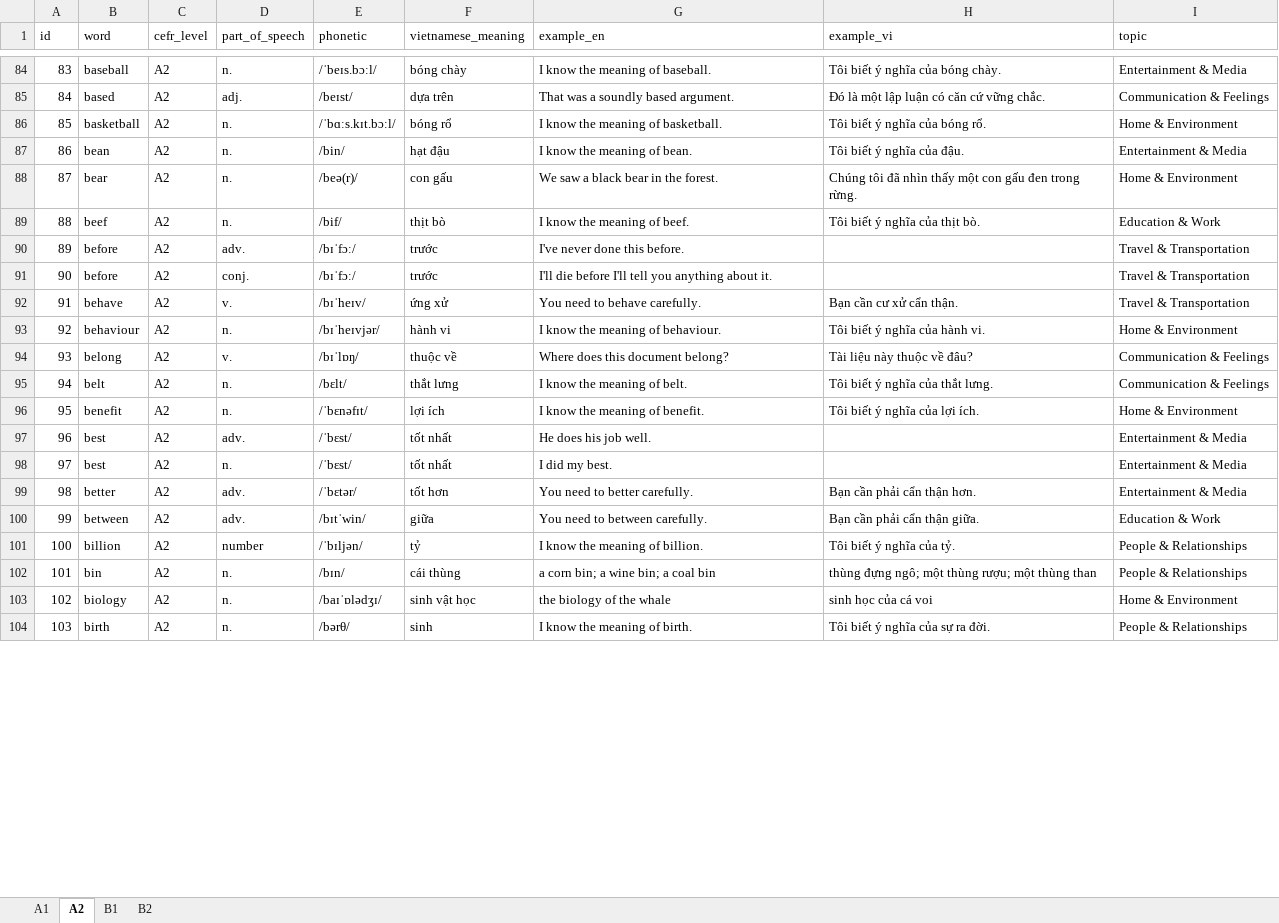
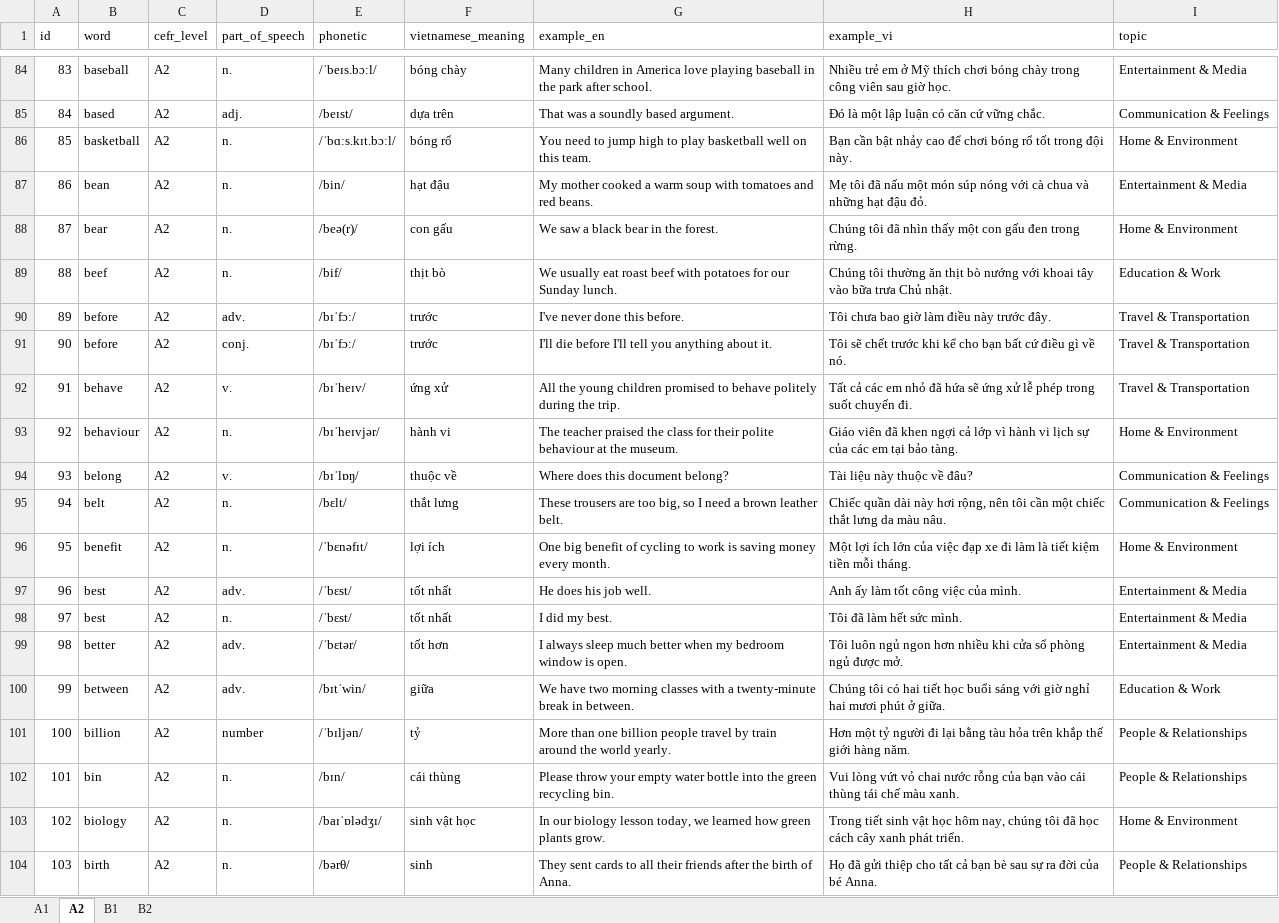
Before and after one commit to Hungmochi211/english_vocabulary_practice, an Excel workbook: tools/oxford_3000_vocabulary.xlsx, sheet A2, drawn as a sheet; only a part is shown, gaps mark what is left out; values as stored, in another font and other column widths than the file's, no borders; the diff covers the shown part only; the diff names each change by its address in the sheet, - before the commit and + after, or states it on an @@ line.

```diff
--- a/tools/oxford_3000_vocabulary.xlsx (sheet A2)
+++ b/tools/oxford_3000_vocabulary.xlsx (sheet A2)
-G84 (example_en): I know the meaning of baseball.
+G84 (example_en): Many children in America love playing baseball in the park after school.
-H84 (example_vi): Tôi biết ý nghĩa của bóng chày.
+H84 (example_vi): Nhiều trẻ em ở Mỹ thích chơi bóng chày trong công viên sau giờ học.
-G86 (example_en): I know the meaning of basketball.
+G86 (example_en): You need to jump high to play basketball well on this team.
-H86 (example_vi): Tôi biết ý nghĩa của bóng rổ.
+H86 (example_vi): Bạn cần bật nhảy cao để chơi bóng rổ tốt trong đội này.
-G87 (example_en): I know the meaning of bean.
+G87 (example_en): My mother cooked a warm soup with tomatoes and red beans.
-H87 (example_vi): Tôi biết ý nghĩa của đậu.
+H87 (example_vi): Mẹ tôi đã nấu một món súp nóng với cà chua và những hạt đậu đỏ.
-G89 (example_en): I know the meaning of beef.
+G89 (example_en): We usually eat roast beef with potatoes for our Sunday lunch.
-H89 (example_vi): Tôi biết ý nghĩa của thịt bò.
+H89 (example_vi): Chúng tôi thường ăn thịt bò nướng với khoai tây vào bữa trưa Chủ nhật.
-H90 (example_vi): (empty)
+H90 (example_vi): Tôi chưa bao giờ làm điều này trước đây.
-H91 (example_vi): (empty)
+H91 (example_vi): Tôi sẽ chết trước khi kể cho bạn bất cứ điều gì về nó.
-G92 (example_en): You need to behave carefully.
+G92 (example_en): All the young children promised to behave politely during the trip.
-H92 (example_vi): Bạn cần cư xử cẩn thận.
+H92 (example_vi): Tất cả các em nhỏ đã hứa sẽ ứng xử lễ phép trong suốt chuyến đi.
-G93 (example_en): I know the meaning of behaviour.
+G93 (example_en): The teacher praised the class for their polite behaviour at the museum.
-H93 (example_vi): Tôi biết ý nghĩa của hành vi.
+H93 (example_vi): Giáo viên đã khen ngợi cả lớp vì hành vi lịch sự của các em tại bảo tàng.
-G95 (example_en): I know the meaning of belt.
+G95 (example_en): These trousers are too big, so I need a brown leather belt.
-H95 (example_vi): Tôi biết ý nghĩa của thắt lưng.
+H95 (example_vi): Chiếc quần dài này hơi rộng, nên tôi cần một chiếc thắt lưng da màu nâu.
-G96 (example_en): I know the meaning of benefit.
+G96 (example_en): One big benefit of cycling to work is saving money every month.
-H96 (example_vi): Tôi biết ý nghĩa của lợi ích.
+H96 (example_vi): Một lợi ích lớn của việc đạp xe đi làm là tiết kiệm tiền mỗi tháng.
-H97 (example_vi): (empty)
+H97 (example_vi): Anh ấy làm tốt công việc của mình.
-H98 (example_vi): (empty)
+H98 (example_vi): Tôi đã làm hết sức mình.
-G99 (example_en): You need to better carefully.
+G99 (example_en): I always sleep much better when my bedroom window is open.
-H99 (example_vi): Bạn cần phải cẩn thận hơn.
+H99 (example_vi): Tôi luôn ngủ ngon hơn nhiều khi cửa sổ phòng ngủ được mở.
-G100 (example_en): You need to between carefully.
+G100 (example_en): We have two morning classes with a twenty-minute break in between.
-H100 (example_vi): Bạn cần phải cẩn thận giữa.
+H100 (example_vi): Chúng tôi có hai tiết học buổi sáng với giờ nghỉ hai mươi phút ở giữa.
-G101 (example_en): I know the meaning of billion.
+G101 (example_en): More than one billion people travel by train around the world yearly.
-H101 (example_vi): Tôi biết ý nghĩa của tỷ.
+H101 (example_vi): Hơn một tỷ người đi lại bằng tàu hỏa trên khắp thế giới hàng năm.
-G102 (example_en): a corn bin; a wine bin; a coal bin
+G102 (example_en): Please throw your empty water bottle into the green recycling bin.
-H102 (example_vi): thùng đựng ngô; một thùng rượu; một thùng than
+H102 (example_vi): Vui lòng vứt vỏ chai nước rỗng của bạn vào cái thùng tái chế màu xanh.
-G103 (example_en): the biology of the whale
+G103 (example_en): In our biology lesson today, we learned how green plants grow.
-H103 (example_vi): sinh học của cá voi
+H103 (example_vi): Trong tiết sinh vật học hôm nay, chúng tôi đã học cách cây xanh phát triển.
-G104 (example_en): I know the meaning of birth.
+G104 (example_en): They sent cards to all their friends after the birth of Anna.
-H104 (example_vi): Tôi biết ý nghĩa của sự ra đời.
+H104 (example_vi): Họ đã gửi thiệp cho tất cả bạn bè sau sự ra đời của bé Anna.
```
Also changed, not shown: 1574 edited cells elsewhere in this sheet, sheet B1, sheet A1, sheet B2, 7 other files.
